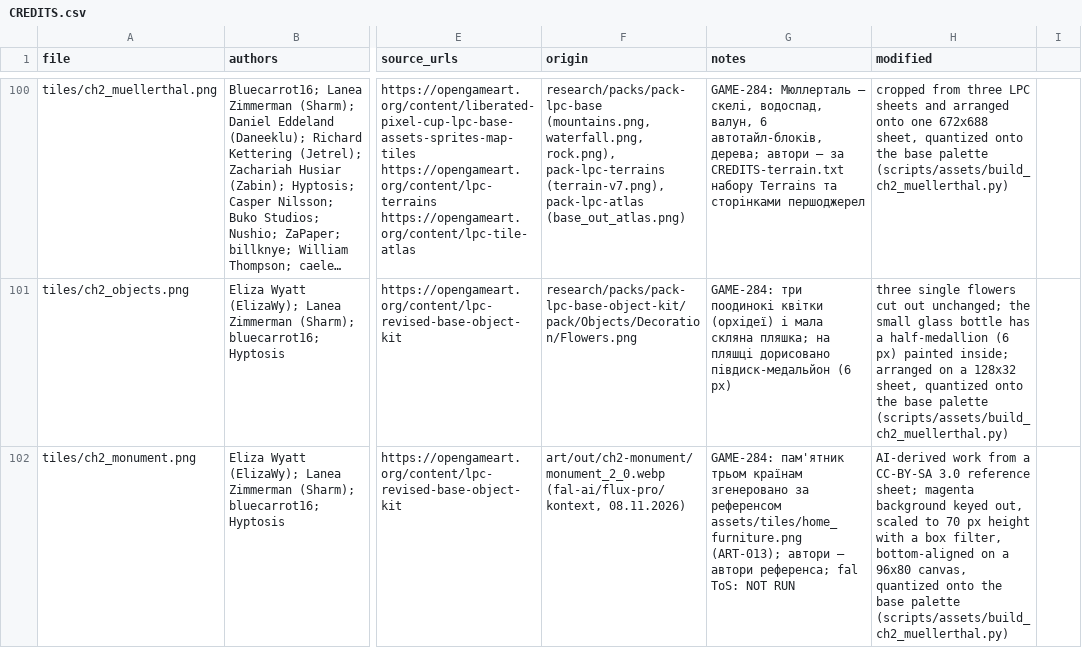
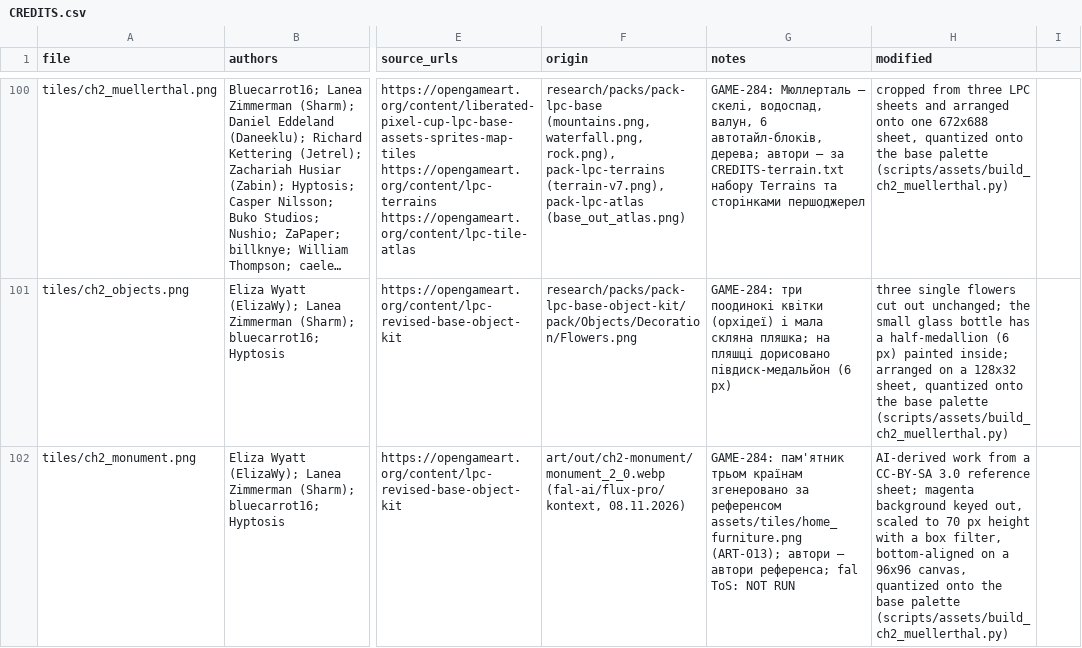
Before and after one commit to camp-tribe-eu/camptribe-game, a CSV file: assets/CREDITS.csv, drawn as a sheet; only a part is shown, gaps mark what is left out; long unchanged cells end in …; the diff names each change by its address in the sheet, - before the commit and + after, or states it on an @@ line.

```diff
--- a/assets/CREDITS.csv
+++ b/assets/CREDITS.csv
-H102 (modified): …on a 96x80 canvas, quantized…
+H102 (modified): …on a 96x96 canvas, quantized…
```
Also changed, not shown: 36 other files.
